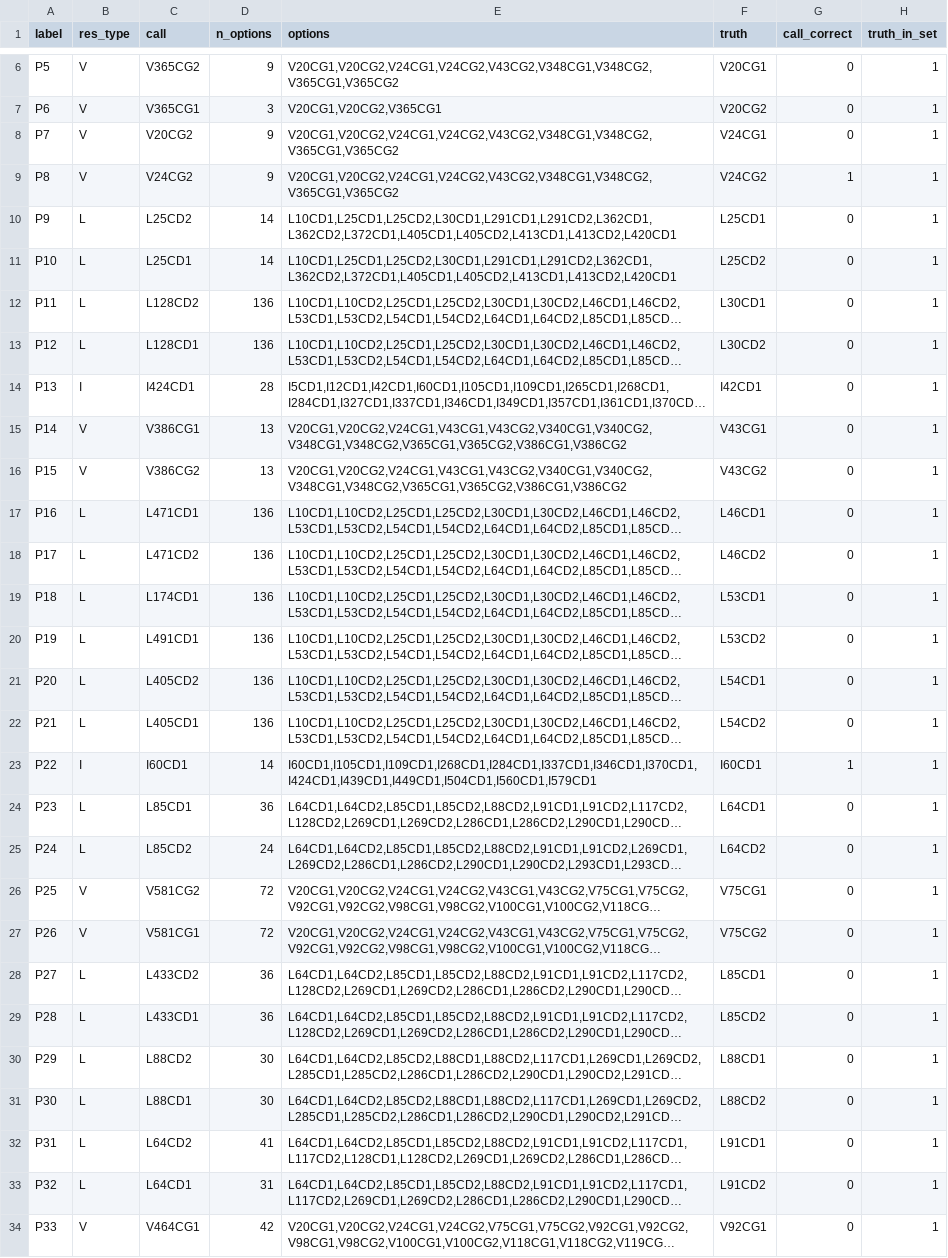
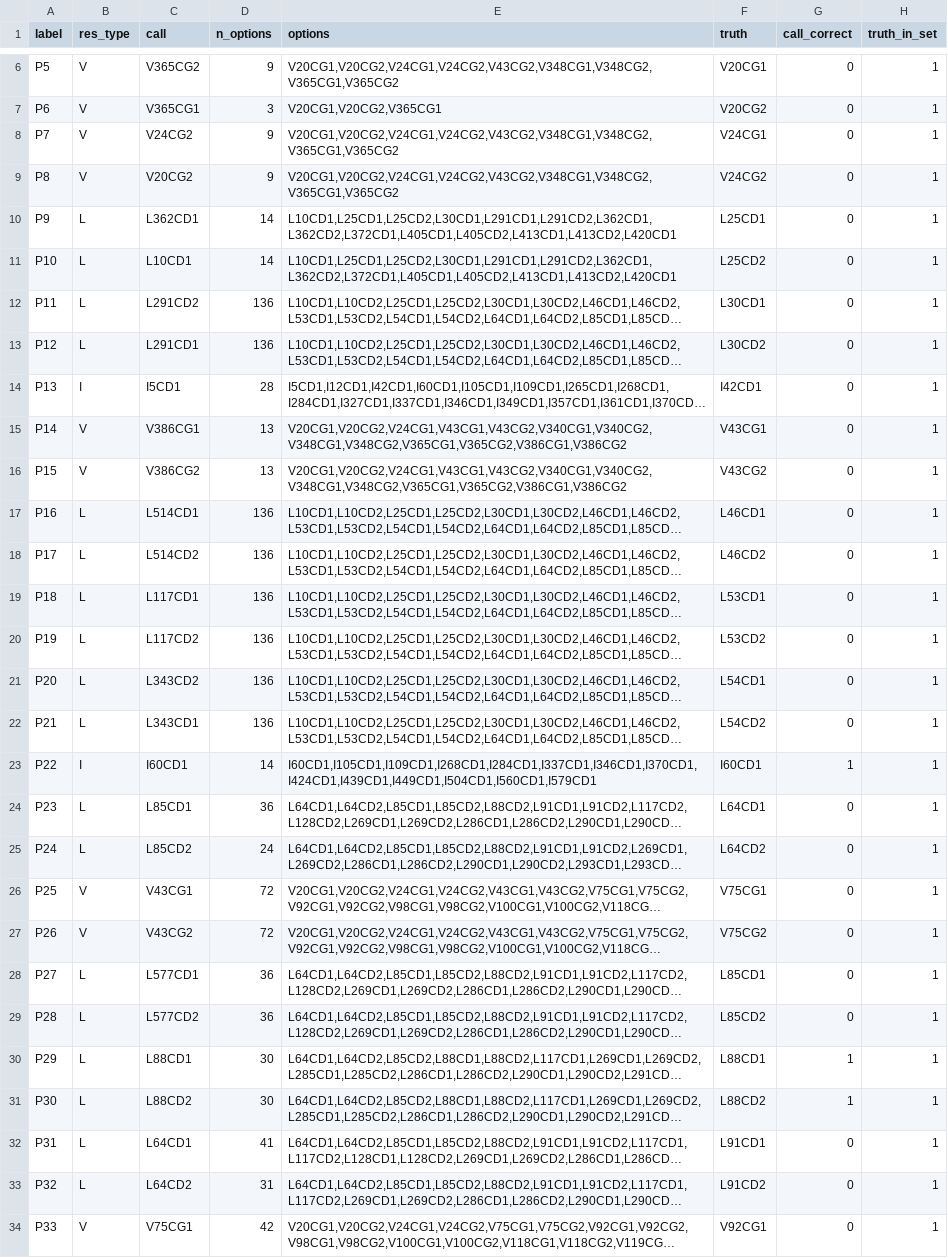
Before and after one commit to deepnmr/magicmaus, a TSV file: examples/msg/magicmaus_calls.tsv, drawn as a sheet; only a part is shown, gaps mark what is left out; long unchanged cells end in …; the diff covers the shown part only; the diff names each change by its address in the sheet, - before the commit and + after, or states it on an @@ line.

```diff
--- a/examples/msg/magicmaus_calls.tsv
+++ b/examples/msg/magicmaus_calls.tsv
-C8 (call): V20CG2
+C8 (call): V24CG2
-C9 (call): V24CG2
+C9 (call): V20CG2
-G9 (call_correct): 1
+G9 (call_correct): 0
-C10 (call): L25CD2
+C10 (call): L362CD1
-C11 (call): L25CD1
+C11 (call): L10CD1
-C12 (call): L128CD2
+C12 (call): L291CD2
-C13 (call): L128CD1
+C13 (call): L291CD1
-C14 (call): I424CD1
+C14 (call): I5CD1
-C17 (call): L471CD1
+C17 (call): L514CD1
-C18 (call): L471CD2
+C18 (call): L514CD2
-C19 (call): L174CD1
+C19 (call): L117CD1
-C20 (call): L491CD1
+C20 (call): L117CD2
-C21 (call): L405CD2
+C21 (call): L343CD2
-C22 (call): L405CD1
+C22 (call): L343CD1
-C26 (call): V581CG2
+C26 (call): V43CG1
-C27 (call): V581CG1
+C27 (call): V43CG2
-C28 (call): L433CD2
+C28 (call): L577CD1
-C29 (call): L433CD1
+C29 (call): L577CD2
-C30 (call): L88CD2
+C30 (call): L88CD1
-G30:G31 (call_correct): 0
+G30:G31 (call_correct): 1
-C31 (call): L88CD1
+C31 (call): L88CD2
-C32 (call): L64CD2
+C32 (call): L64CD1
-C33 (call): L64CD1
+C33 (call): L64CD2
-C34 (call): V464CG1
+C34 (call): V75CG1
```
Also changed, not shown: 131 edited cells elsewhere in this file, examples/msg/magicmaus_calls_hmbc.tsv, 7 other files.
